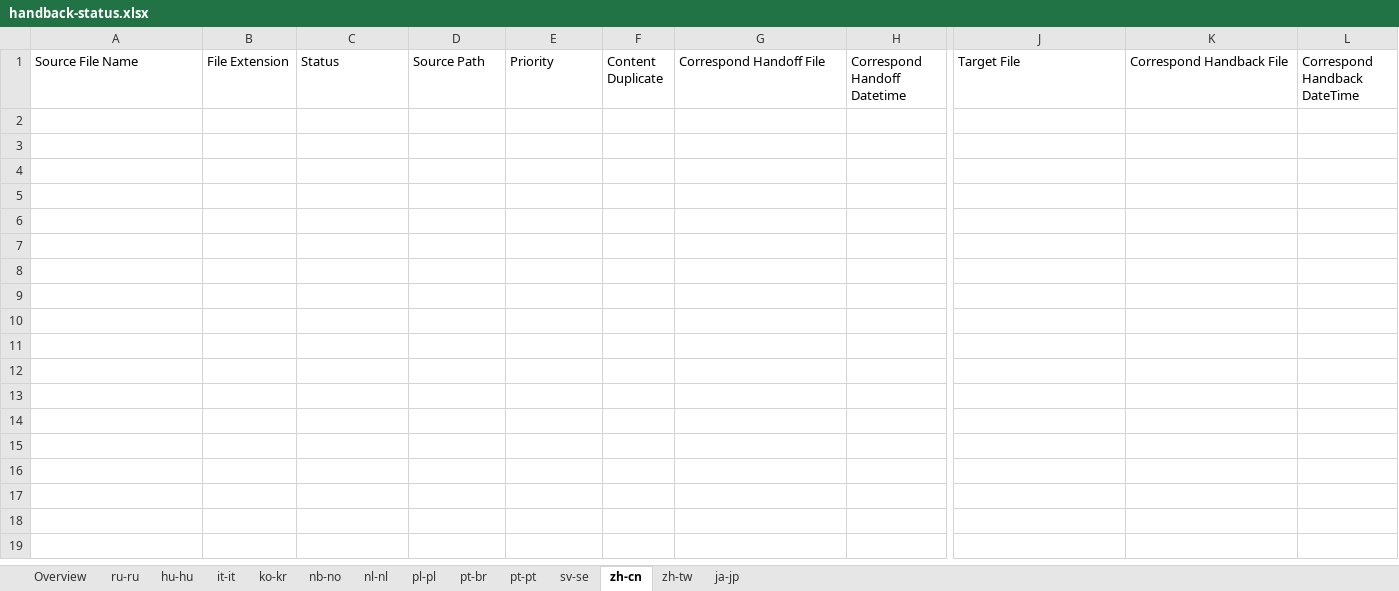
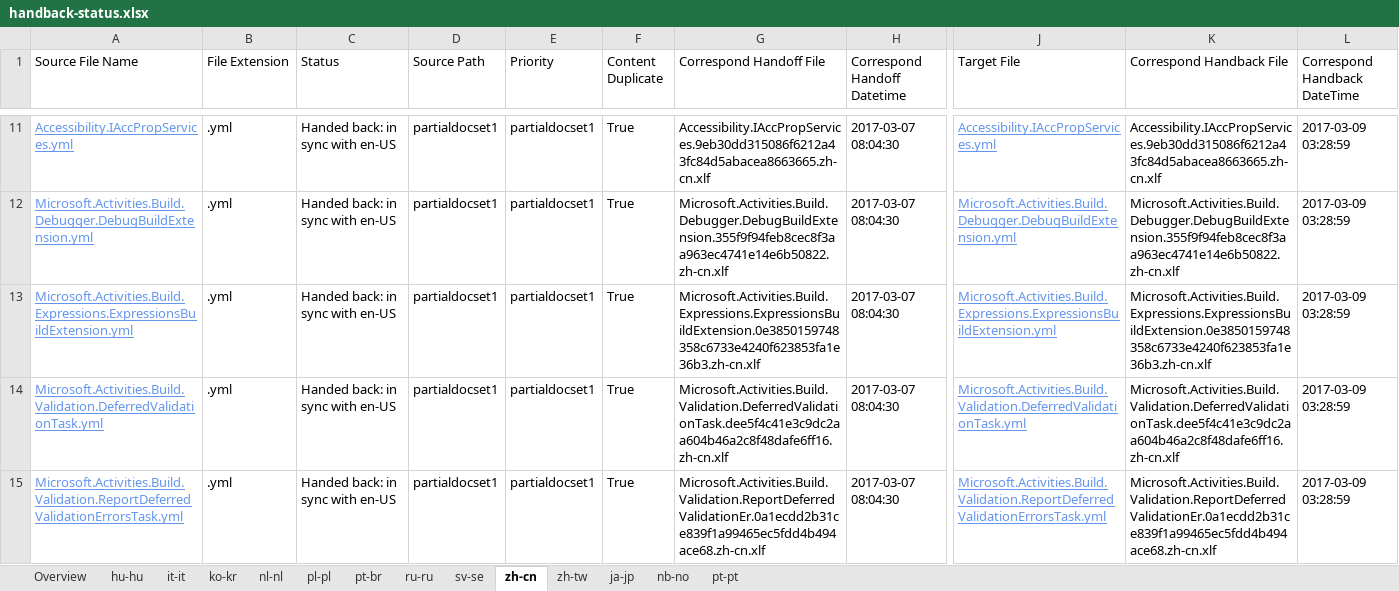
Before and after one commit to OpenLocalizationTestOrg/ECMA2YamlTestRepo2.handback, an Excel workbook: ol-handback/OpenLocalizationTestOrg/ECMA2YamlTestRepo2/master/handback-status.xlsx, sheet zh-cn, drawn as a sheet; only a part is shown, gaps mark what is left out; values as stored, in another font and other column widths than the file's, no borders; table styles not drawn; rows hold the shown columns only; the diff covers the shown part only; the diff names each change by its address in the sheet, - before the commit and + after, or states it on an @@ line.

Commit message:
Generate Report for Handback

```diff
--- a/ol-handback/OpenLocalizationTestOrg/ECMA2YamlTestRepo2/master/handback-status.xlsx (sheet zh-cn)
+++ b/ol-handback/OpenLocalizationTestOrg/ECMA2YamlTestRepo2/master/handback-status.xlsx (sheet zh-cn)
@@ sheet tab order changed: Overview | hu-hu | it-it | ko-kr | nl-nl | pl-pl | pt-br | ru-ru | sv-se | zh-cn | zh-tw | ja-jp | nb-no | pt-pt @@
+row 11: Accessibility.IAccPropServices.yml | .yml | Handed back: in sync with en-US | partialdocset1 | partialdocset1 | True | Accessibility.IAccPropServices.9eb30dd315086f6212a43fc84d5abacea8663665.zh-cn.xlf | 2017-03-07 08:04:30 | Accessibility.IAccPropServices.yml | Accessibility.IAccPropServices.9eb30dd315086f6212a43fc84d5abacea8663665.zh-cn.xlf | 2017-03-09 03:28:59
+row 12: Microsoft.Activities.Build.Debugger.DebugBuildExtension.yml | .yml | Handed back: in sync with en-US | partialdocset1 | partialdocset1 | True | Microsoft.Activities.Build.Debugger.DebugBuildExtension.355f9f94feb8cec8f3aa963ec4741e14e6b50822.zh-cn.xlf | 2017-03-07 08:04:30 | Microsoft.Activities.Build.Debugger.DebugBuildExtension.yml | Microsoft.Activities.Build.Debugger.DebugBuildExtension.355f9f94feb8cec8f3aa963ec4741e14e6b50822.zh-cn.xlf | 2017-03-09 03:28:59
+row 13: Microsoft.Activities.Build.Expressions.ExpressionsBuildExtension.yml | .yml | Handed back: in sync with en-US | partialdocset1 | partialdocset1 | True | Microsoft.Activities.Build.Expressions.ExpressionsBuildExtension.0e3850159748358c6733e4240f623853fa1e36b3.zh-cn.xlf | 2017-03-07 08:04:30 | Microsoft.Activities.Build.Expressions.ExpressionsBuildExtension.yml | Microsoft.Activities.Build.Expressions.ExpressionsBuildExtension.0e3850159748358c6733e4240f623853fa1e36b3.zh-cn.xlf | 2017-03-09 03:28:59
+row 14: Microsoft.Activities.Build.Validation.DeferredValidationTask.yml | .yml | Handed back: in sync with en-US | partialdocset1 | partialdocset1 | True | Microsoft.Activities.Build.Validation.DeferredValidationTask.dee5f4c41e3c9dc2aa604b46a2c8f48dafe6ff16.zh-cn.xlf | 2017-03-07 08:04:30 | Microsoft.Activities.Build.Validation.DeferredValidationTask.yml | Microsoft.Activities.Build.Validation.DeferredValidationTask.dee5f4c41e3c9dc2aa604b46a2c8f48dafe6ff16.zh-cn.xlf | 2017-03-09 03:28:59
+row 15: Microsoft.Activities.Build.Validation.ReportDeferredValidationErrorsTask.yml | .yml | Handed back: in sync with en-US | partialdocset1 | partialdocset1 | True | Microsoft.Activities.Build.Validation.ReportDeferredValidationEr.0a1ecdd2b31ce839f1a99465ec5fdd4b494ace68.zh-cn.xlf | 2017-03-07 08:04:30 | Microsoft.Activities.Build.Validation.ReportDeferredValidationErrorsTask.yml | Microsoft.Activities.Build.Validation.ReportDeferredValidationEr.0a1ecdd2b31ce839f1a99465ec5fdd4b494ace68.zh-cn.xlf | 2017-03-09 03:28:59
```
Also changed, not shown: 136 added rows elsewhere in this sheet, sheet pl-pl, sheet pt-br, sheet hu-hu, sheet ko-kr, sheet nl-nl, sheet sv-se, 4 more sheets, ol-handback/OpenLocalizationTestOrg/ECMA2YamlTestRepo2/master/localization-status.xlsx.
